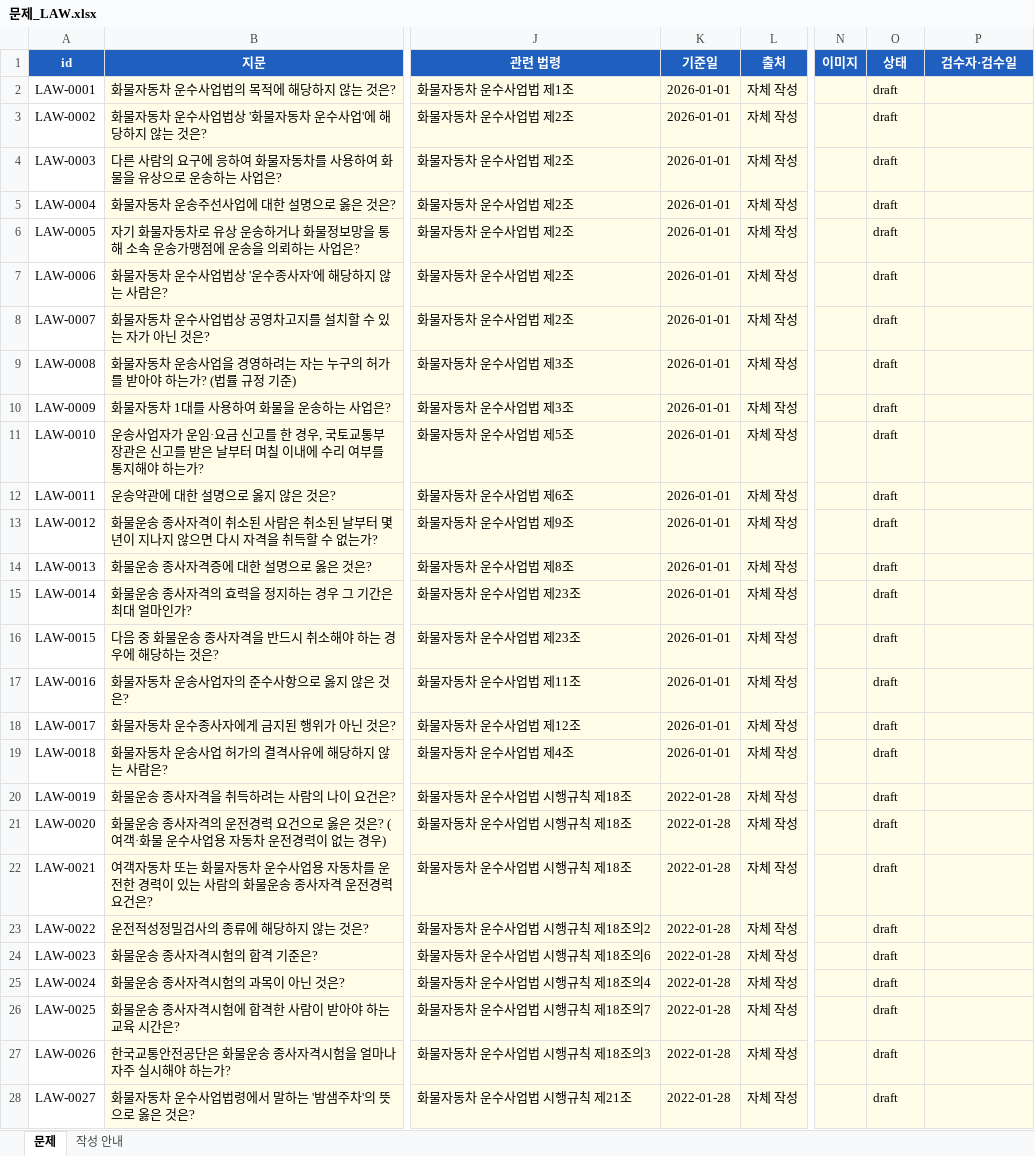
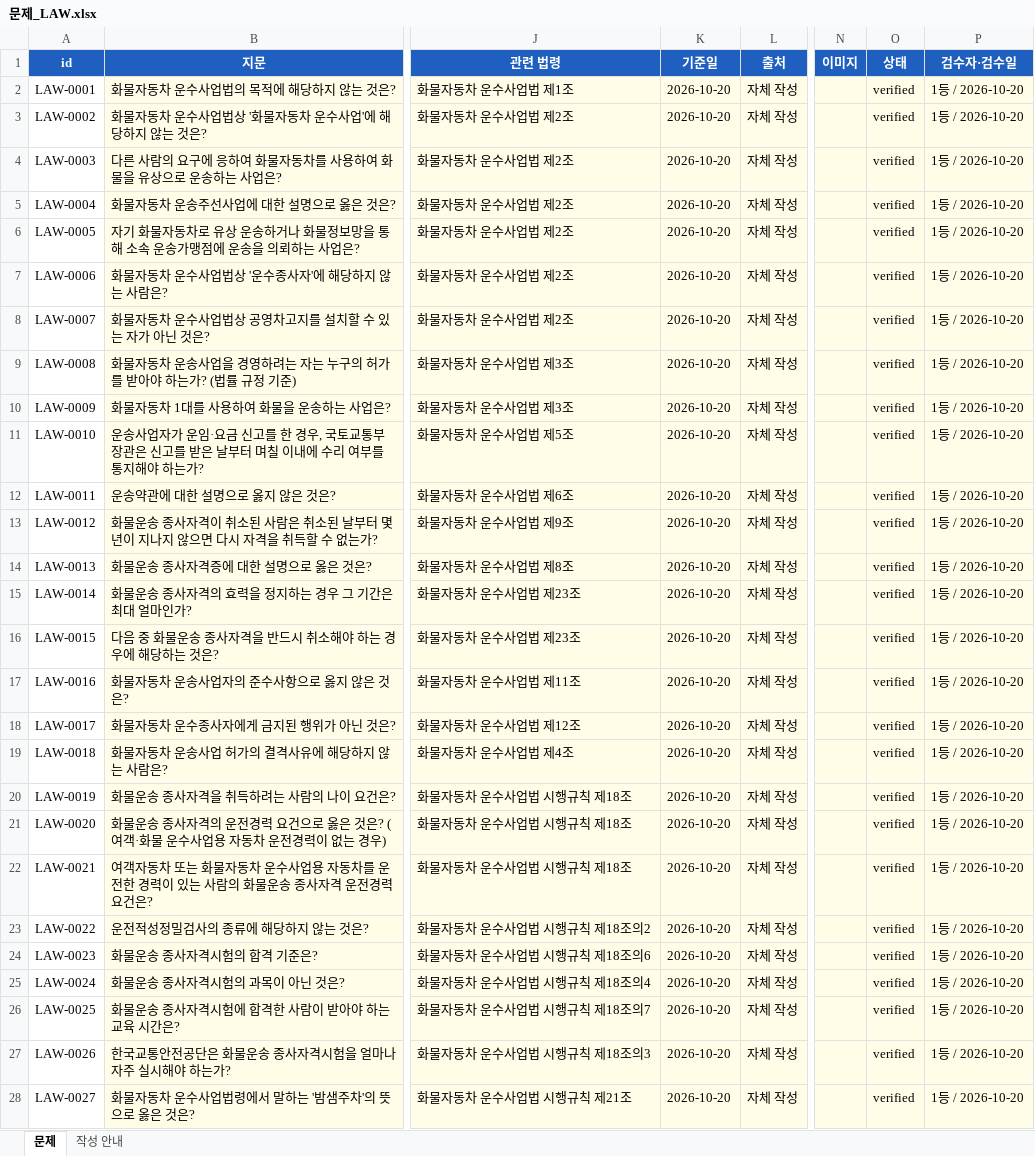
Before and after one commit to wjdwpgh-source/cargo-driver-mock-exam, an Excel workbook: data/raw/문제_LAW.xlsx, sheet 문제, drawn as a sheet; only a part is shown, gaps mark what is left out; values as stored, in another font and other column widths than the file's, no borders; the diff covers the shown part only; the diff names each change by its address in the sheet, - before the commit and + after, or states it on an @@ line.

```diff
--- a/data/raw/문제_LAW.xlsx (sheet 문제)
+++ b/data/raw/문제_LAW.xlsx (sheet 문제)
-K2:K19 (기준일): 2026-01-01
+K2:K19 (기준일): 2026-10-20
-O2:O28 (상태): draft
+O2:O28 (상태): verified
-P2:P28 (검수자·검수일): (empty)
+P2:P28 (검수자·검수일): 1등 / 2026-10-20
-K20:K28 (기준일): 2022-01-28
+K20:K28 (기준일): 2026-10-20
```
Also changed, not shown: 217 edited cells elsewhere in this sheet, data/raw/문제_CARGO.xlsx, data/raw/문제_SAFE.xlsx, 1 other file.
